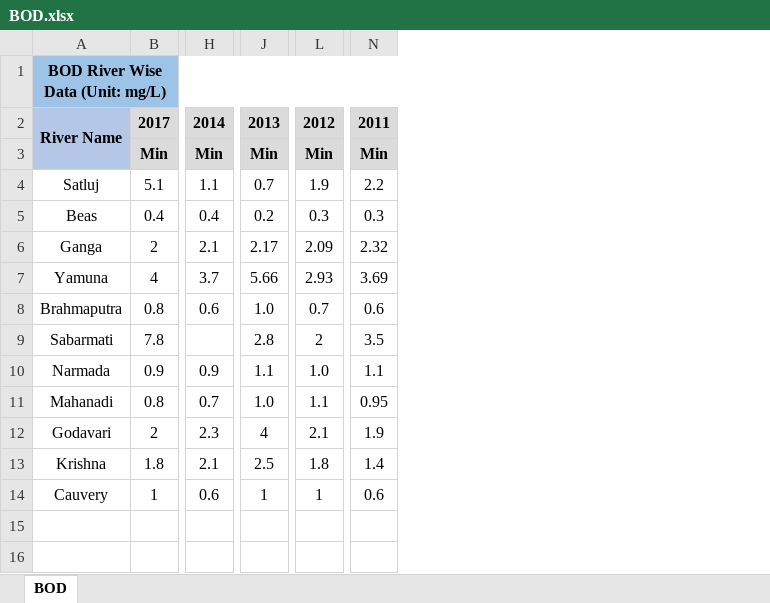
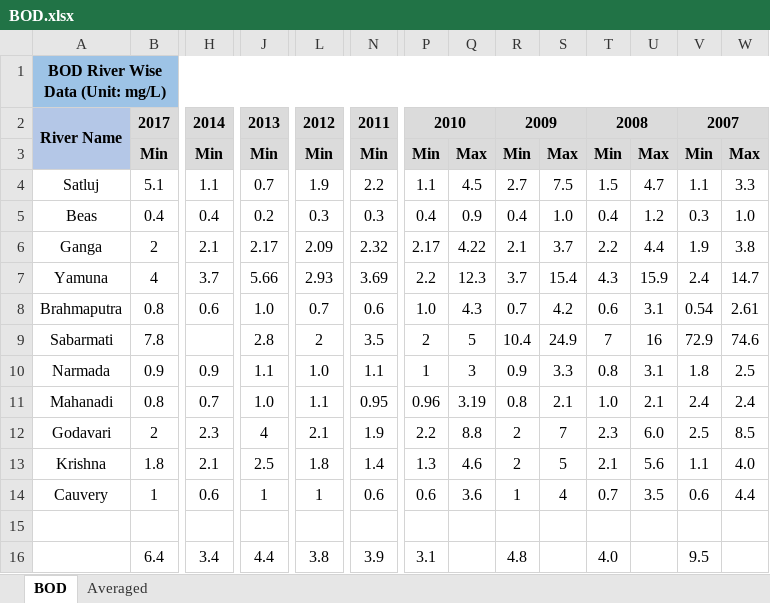
Before and after one commit to mew-two-github/Climate-Economics-Project, an Excel workbook: Data/BOD.xlsx, sheet BOD, drawn as a sheet; only a part is shown, gaps mark what is left out; values as stored, in another font and other column widths than the file's, no borders; rows hold the shown columns only; the diff names each change by its address in the sheet, - before the commit and + after, or states it on an @@ line.

Commit message:
Did few changes in Data

```diff
--- a/Data/BOD.xlsx (sheet BOD)
+++ b/Data/BOD.xlsx (sheet BOD)
+sheet tab: Averaged
+column P, rows 2-14: 2010 | Min | 1.1 | 0.4 | 2.17 | 2.2 | 1.0 | 2 | 1 | 0.96 | 2.2 | 1.3 | 0.6
+column Q, rows 3-14: Max | 4.5 | 0.9 | 4.22 | 12.3 | 4.3 | 5 | 3 | 3.19 | 8.8 | 4.6 | 3.6
+column R, rows 2-14: 2009 | Min | 2.7 | 0.4 | 2.1 | 3.7 | 0.7 | 10.4 | 0.9 | 0.8 | 2 | 2 | 1
+column S, rows 3-14: Max | 7.5 | 1.0 | 3.7 | 15.4 | 4.2 | 24.9 | 3.3 | 2.1 | 7 | 5 | 4
+column T, rows 2-14: 2008 | Min | 1.5 | 0.4 | 2.2 | 4.3 | 0.6 | 7 | 0.8 | 1.0 | 2.3 | 2.1 | 0.7
+column U, rows 3-14: Max | 4.7 | 1.2 | 4.4 | 15.9 | 3.1 | 16 | 3.1 | 2.1 | 6.0 | 5.6 | 3.5
+column V, rows 2-14: 2007 | Min | 1.1 | 0.3 | 1.9 | 2.4 | 0.54 | 72.9 | 1.8 | 2.4 | 2.5 | 1.1 | 0.6
+column W, rows 3-14: Max | 3.3 | 1.0 | 3.8 | 14.7 | 2.61 | 74.6 | 2.5 | 2.4 | 8.5 | 4.0 | 4.4
+row 15: (empty)
+row 16:  | 6.4 | 3.4 | 4.4 | 3.8 | 3.9 | 3.1 |  | 4.8 |  | 4.0 |  | 9.5
```
Also changed, not shown: Data/india_data.xlsx, 1 other file.
